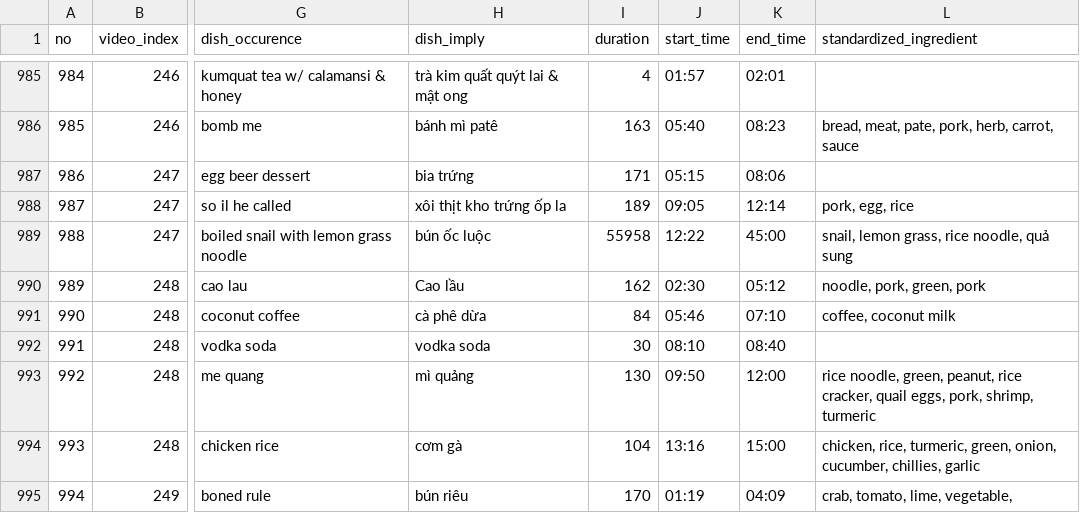
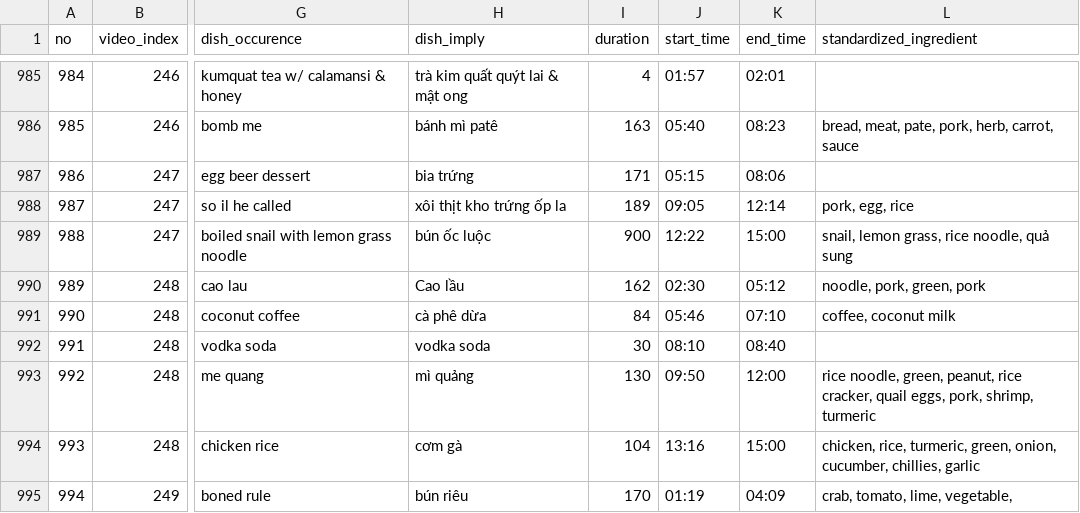
Before and after one commit to rusano1612/VietnamStreetFood, a CSV file: annotation-sheet.csv, drawn as a sheet; only a part is shown, gaps mark what is left out; the diff names each change by its address in the sheet, - before the commit and + after, or states it on an @@ line.

Commit message:
Update annotation-sheet.csv

```diff
--- a/annotation-sheet.csv
+++ b/annotation-sheet.csv
-I989 (duration): 55958
+I989 (duration): 900
-K989 (end_time): 45:00
+K989 (end_time): 15:00
```
